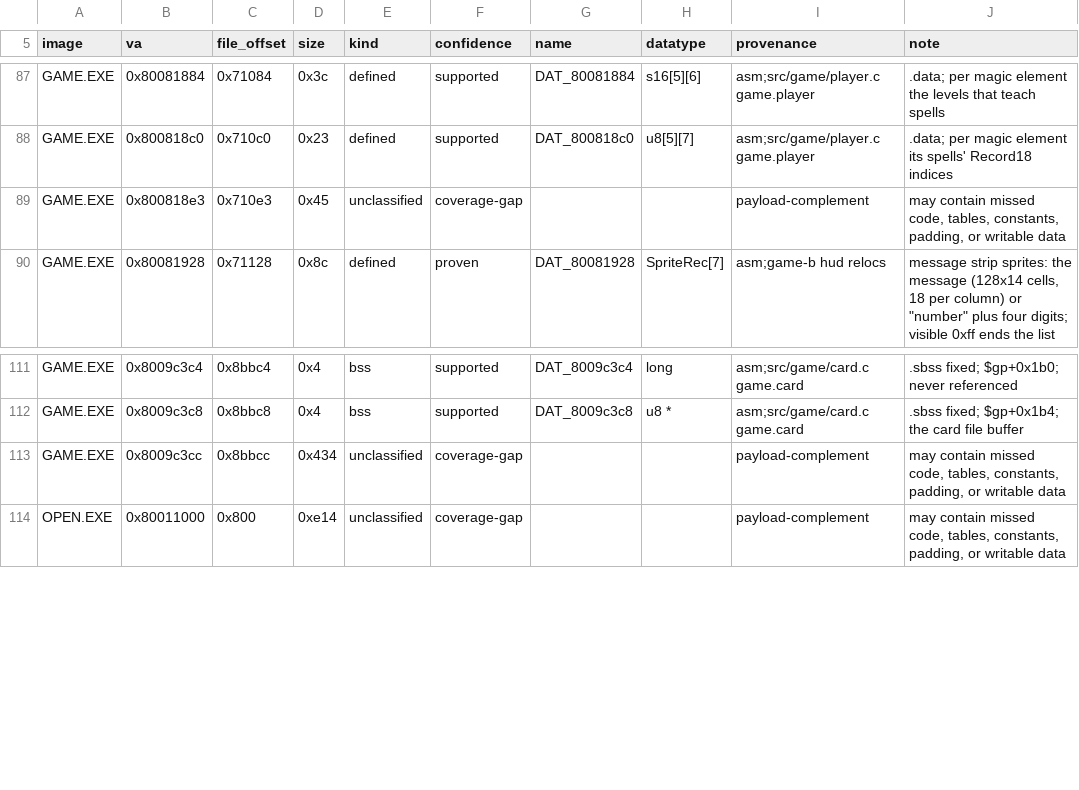
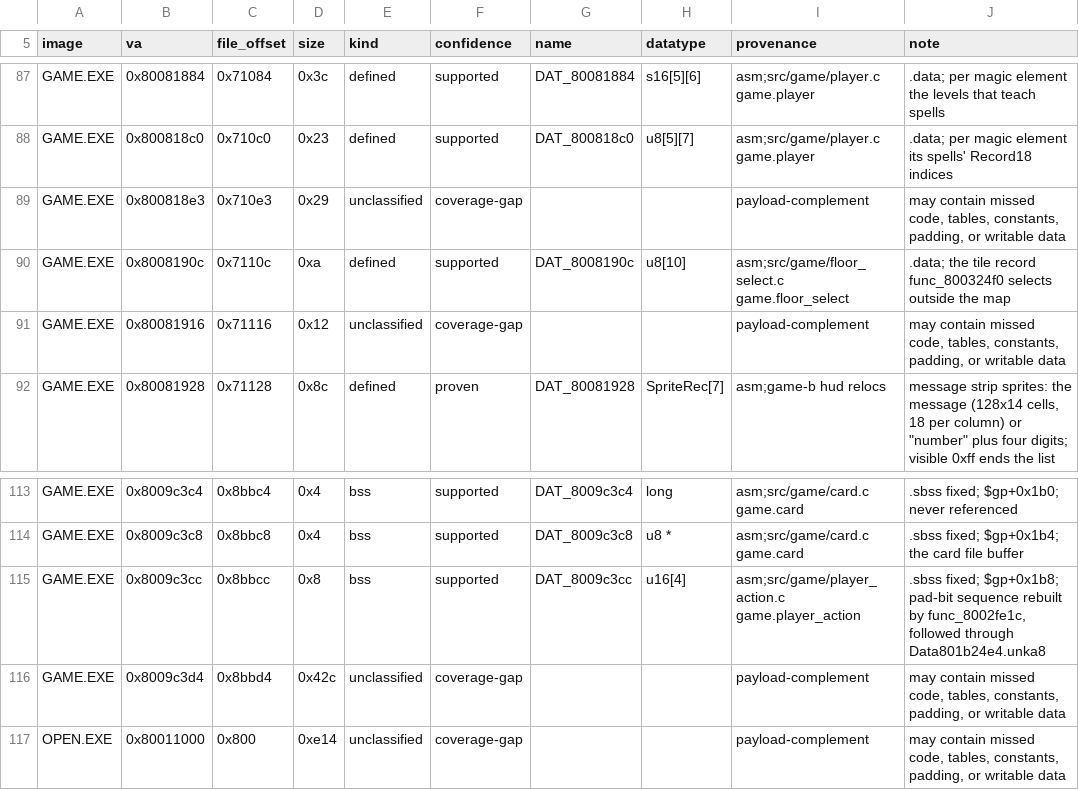
Before and after one commit to Voicedrew11/kings-field-3-decomp, a TSV file: config/retail/data.tsv, drawn as a sheet; only a part is shown, gaps mark what is left out.

```diff
--- a/config/retail/data.tsv
+++ b/config/retail/data.tsv
@@ -88,3 +88,5 @@ GAME.EXE	0x80081884	0x71084	0x3c	defined	supported	DAT_80081884	s16[5][6]	asm;sr
 GAME.EXE	0x800818c0	0x710c0	0x23	defined	supported	DAT_800818c0	u8[5][7]	asm;src/game/player.c game.player	.data; per magic element its spells' Record18 indices
-GAME.EXE	0x800818e3	0x710e3	0x45	unclassified	coverage-gap			payload-complement	may contain missed code, tables, constants, padding, or writable data
+GAME.EXE	0x800818e3	0x710e3	0x29	unclassified	coverage-gap			payload-complement	may contain missed code, tables, constants, padding, or writable data
+GAME.EXE	0x8008190c	0x7110c	0xa	defined	supported	DAT_8008190c	u8[10]	asm;src/game/floor_select.c game.floor_select	.data; the tile record func_800324f0 selects outside the map
+GAME.EXE	0x80081916	0x71116	0x12	unclassified	coverage-gap			payload-complement	may contain missed code, tables, constants, padding, or writable data
 GAME.EXE	0x80081928	0x71128	0x8c	defined	proven	DAT_80081928	SpriteRec[7]	asm;game-b hud relocs	message strip sprites: the message (128x14 cells, 18 per column) or "number" plus four digits; visible 0xff ends the list
@@ -112,3 +114,4 @@ GAME.EXE	0x8009c3c4	0x8bbc4	0x4	bss	supported	DAT_8009c3c4	long	asm;src/game/car
 GAME.EXE	0x8009c3c8	0x8bbc8	0x4	bss	supported	DAT_8009c3c8	u8 *	asm;src/game/card.c game.card	.sbss fixed; $gp+0x1b4; the card file buffer
-GAME.EXE	0x8009c3cc	0x8bbcc	0x434	unclassified	coverage-gap			payload-complement	may contain missed code, tables, constants, padding, or writable data
+GAME.EXE	0x8009c3cc	0x8bbcc	0x8	bss	supported	DAT_8009c3cc	u16[4]	asm;src/game/player_action.c game.player_action	.sbss fixed; $gp+0x1b8; pad-bit sequence rebuilt by func_8002fe1c, followed through Data801b24e4.unka8
+GAME.EXE	0x8009c3d4	0x8bbd4	0x42c	unclassified	coverage-gap			payload-complement	may contain missed code, tables, constants, padding, or writable data
 OPEN.EXE	0x80011000	0x800	0xe14	unclassified	coverage-gap			payload-complement	may contain missed code, tables, constants, padding, or writable data
```
Also changed, not shown: config/retail/data_identities.tsv, 9 other files.
